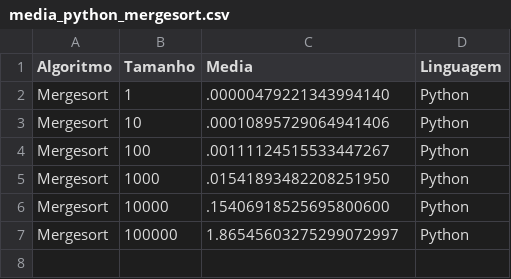
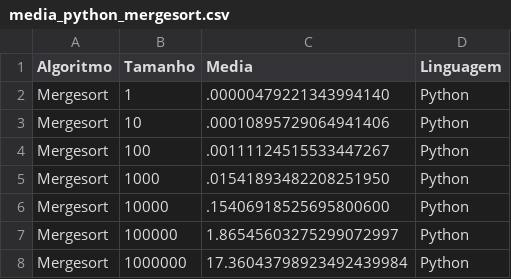
Before and after one commit to Lipe55/Projeto-3--, a CSV file: media_python_mergesort.csv, drawn as a sheet; the diff names each change by its address in the sheet, - before the commit and + after, or states it on an @@ line.

```diff
--- a/media_python_mergesort.csv
+++ b/media_python_mergesort.csv
+row 8: Mergesort | 1000000 | 17.36043798923492439984 | Python
```
Also changed, not shown: media_python_bubblesort.csv, tempos.csv, 4 other files.
